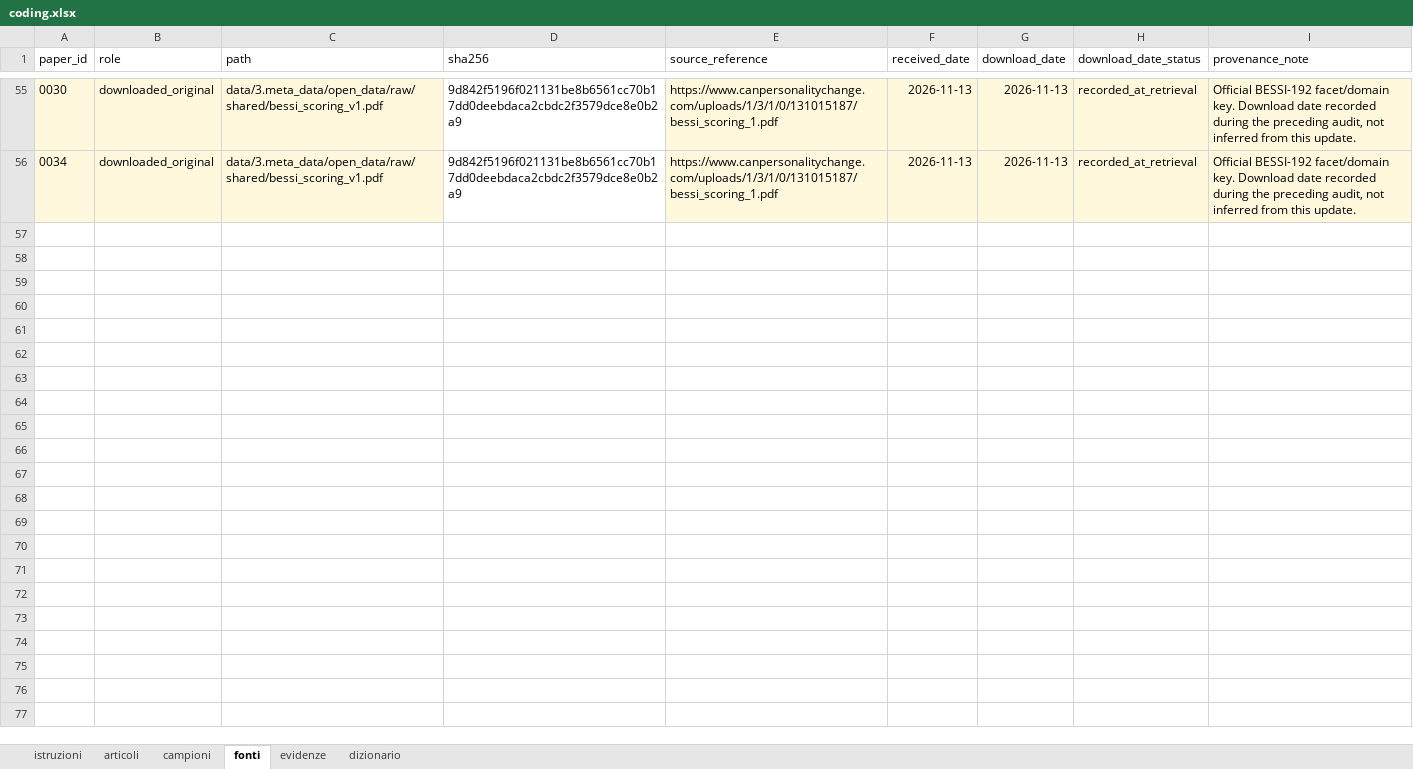
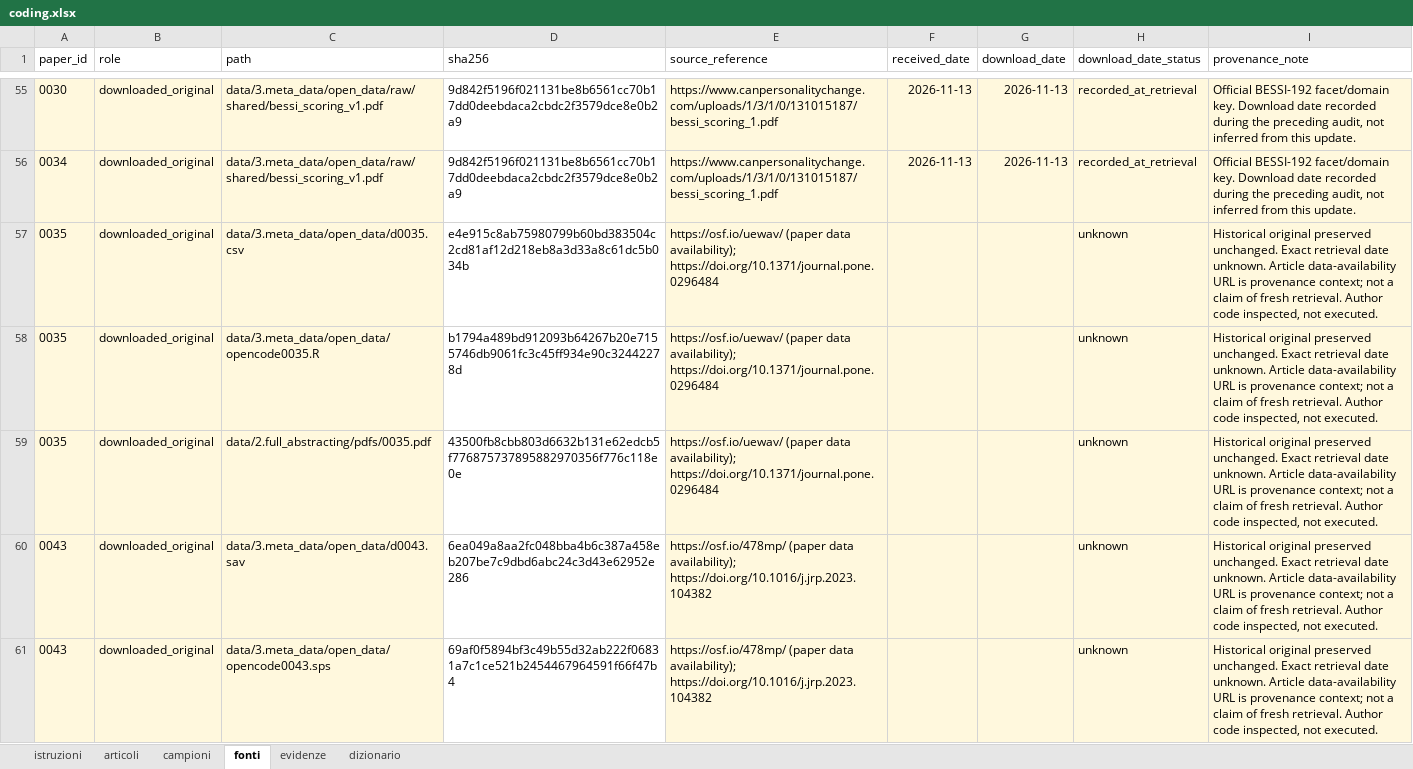
Before and after one commit to feracotommaso/living_SEB_review, an Excel workbook: data/3.meta_data/coding/coding.xlsx, sheet fonti, drawn as a sheet; only a part is shown, gaps mark what is left out; values as stored, in another font and other column widths than the file's, no borders; table styles not drawn; the diff covers the shown part only; the diff names each change by its address in the sheet, - before the commit and + after, or states it on an @@ line.

```diff
--- a/data/3.meta_data/coding/coding.xlsx (sheet fonti)
+++ b/data/3.meta_data/coding/coding.xlsx (sheet fonti)
+row 57: 0035 | downloaded_original | data/3.meta_data/open_data/d0035.csv | e4e915c8ab75980799b60bd383504c2cd81af12d218eb8a3d33a8c61dc5b034b | https://osf.io/uewav/ (paper data availability); https://doi.org/10.1371/journal.pone.0296484 |  |  | unknown | Historical original preserved unchanged. Exact retrieval date unknown. Article data-availability URL is provenance context; not a claim of fresh retrieval. Author code inspected, not executed.
+row 58: 0035 | downloaded_original | data/3.meta_data/open_data/opencode0035.R | b1794a489bd912093b64267b20e7155746db9061fc3c45ff934e90c32442278d | https://osf.io/uewav/ (paper data availability); https://doi.org/10.1371/journal.pone.0296484 |  |  | unknown | Historical original preserved unchanged. Exact retrieval date unknown. Article data-availability URL is provenance context; not a claim of fresh retrieval. Author code inspected, not executed.
+row 59: 0035 | downloaded_original | data/2.full_abstracting/pdfs/0035.pdf | 43500fb8cbb803d6632b131e62edcb5f776875737895882970356f776c118e0e | https://osf.io/uewav/ (paper data availability); https://doi.org/10.1371/journal.pone.0296484 |  |  | unknown | Historical original preserved unchanged. Exact retrieval date unknown. Article data-availability URL is provenance context; not a claim of fresh retrieval. Author code inspected, not executed.
+row 60: 0043 | downloaded_original | data/3.meta_data/open_data/d0043.sav | 6ea049a8aa2fc048bba4b6c387a458eb207be7c9dbd6abc24c3d43e62952e286 | https://osf.io/478mp/ (paper data availability); https://doi.org/10.1016/j.jrp.2023.104382 |  |  | unknown | Historical original preserved unchanged. Exact retrieval date unknown. Article data-availability URL is provenance context; not a claim of fresh retrieval. Author code inspected, not executed.
+row 61: 0043 | downloaded_original | data/3.meta_data/open_data/opencode0043.sps | 69af0f5894bf3c49b55d32ab222f06831a7c1ce521b2454467964591f66f47b4 | https://osf.io/478mp/ (paper data availability); https://doi.org/10.1016/j.jrp.2023.104382 |  |  | unknown | Historical original preserved unchanged. Exact retrieval date unknown. Article data-availability URL is provenance context; not a claim of fresh retrieval. Author code inspected, not executed.
```
Also changed, not shown: 4 added rows elsewhere in this sheet, sheet evidenze, sheet campioni, sheet articoli, data/3.meta_data/last_update.xlsx, data/3.meta_data/matrices/0035a.xlsx, 26 other files.
